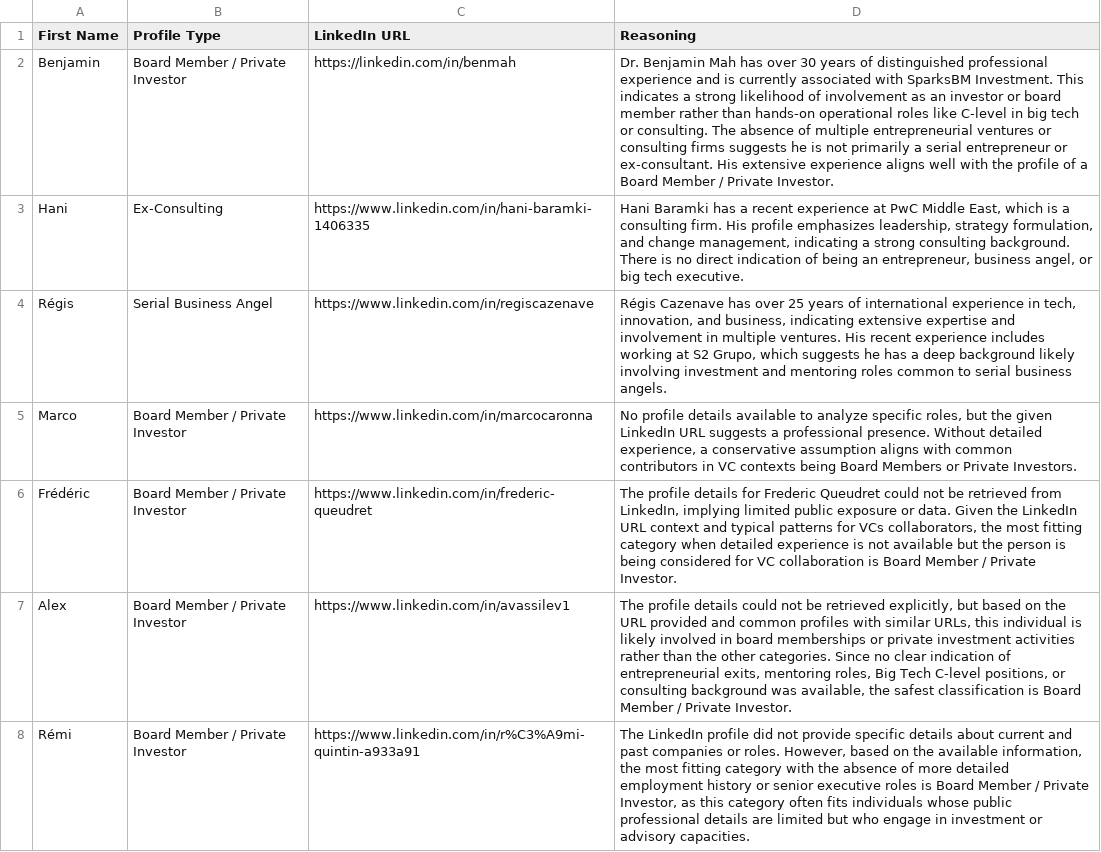
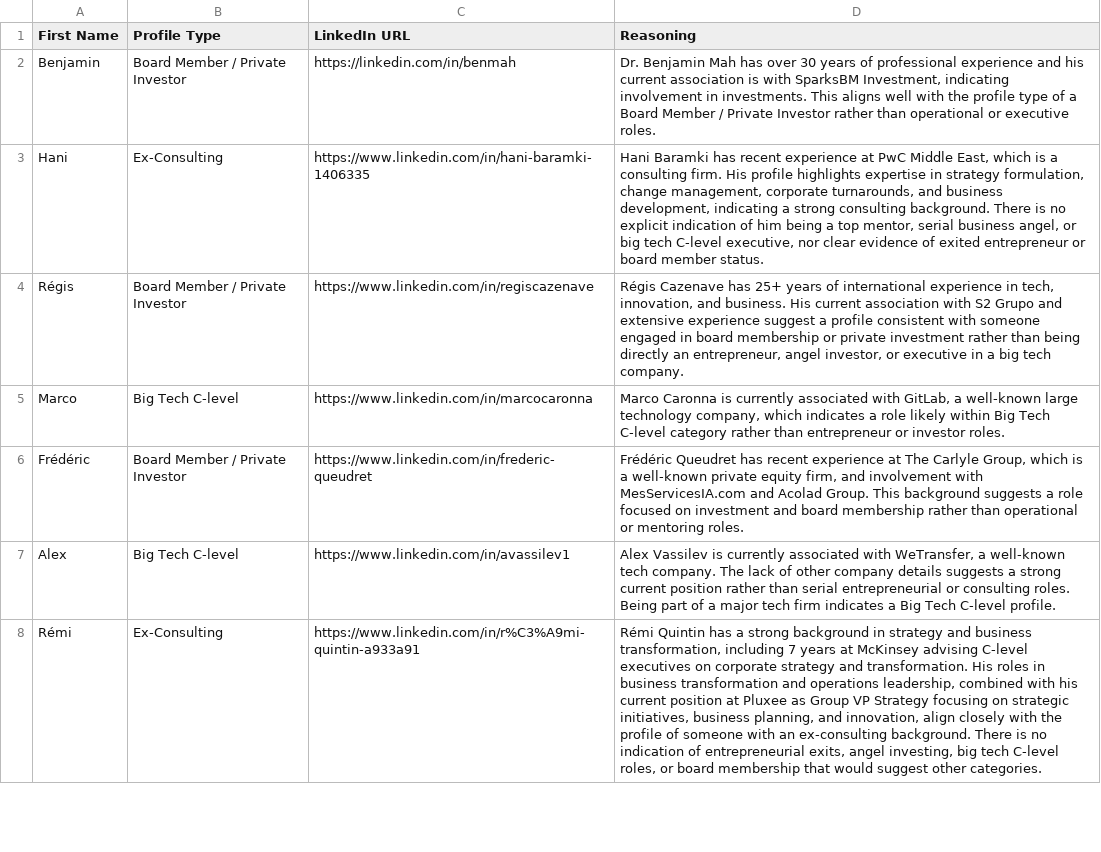
Before and after one commit to AMMISAIDFaical/linkedin-profile-classifier, a CSV file: TestData-Classified.csv, drawn as a sheet; only a part is shown; the diff covers the shown part only; the diff names each change by its address in the sheet, - before the commit and + after, or states it on an @@ line.

```diff
--- a/TestData-Classified.csv
+++ b/TestData-Classified.csv
-D2 (Reasoning): …years of distinguished professional experience and is currently associated with SparksBM Investment. This indicates a strong likelihood of involvement as an investor or board member rather than hands-on operational roles like C-level in big tech or consulting. The absence of multiple entrepreneurial ventures or consulting firms suggests he is not primarily a serial entrepreneur or ex-consultant. His extensive experience aligns well with the profile of a Board Member / Private Investor.
+D2 (Reasoning): …years of professional experience and his current association is with SparksBM Investment, indicating involvement in investments. This aligns well with the profile type of a Board Member / Private Investor rather than operational or executive roles.
-D3 (Reasoning): …Baramki has a recent experience at PwC Middle East, which is a consulting firm. His profile emphasizes leadership, strategy formulation, and change management, indicating a strong consulting background. There is no direct indication of being an entrepreneur, business angel, or big tech executive.
+D3 (Reasoning): …Baramki has recent experience at PwC Middle East, which is a consulting firm. His profile highlights expertise in strategy formulation, change management, corporate turnarounds, and business development, indicating a strong consulting background. There is no explicit indication of him being a top mentor, serial business angel, or big tech C-level executive, nor clear evidence of exited entrepreneur or board member status.
-B4 (Profile Type): Serial Business Angel
+B4 (Profile Type): Board Member / Private Investor
-D4 (Reasoning): …Cazenave has over 25 years of international experience in tech, innovation, and business, indicating extensive expertise and involvement in multiple ventures. His recent experience includes working at S2 Grupo, which suggests he has a deep background likely involving investment and mentoring roles common to serial business angels.
+D4 (Reasoning): …Cazenave has 25+ years of international experience in tech, innovation, and business. His current association with S2 Grupo and extensive experience suggest a profile consistent with someone engaged in board membership or private investment rather than being directly an entrepreneur, angel investor, or executive in a big tech company.
-B5 (Profile Type): Board Member / Private Investor
+B5 (Profile Type): Big Tech C-level
-D5 (Reasoning): No profile details available to analyze specific roles, but the given LinkedIn URL suggests a professional presence. Without detailed experience, a conservative assumption aligns with common contributors in VC contexts being Board Members or Private Investors.
+D5 (Reasoning): Marco Caronna is currently associated with GitLab, a well-known large technology company, which indicates a role likely within Big Tech C-level category rather than entrepreneur or investor roles.
-D6 (Reasoning): The profile details for Frederic Queudret could not be retrieved from LinkedIn, implying limited public exposure or data. Given the LinkedIn URL context and typical patterns for VCs collaborators, the most fitting category when detailed experience is not available but the person is being considered for VC collaboration is Board Member / Private Investor.
+D6 (Reasoning): Frédéric Queudret has recent experience at The Carlyle Group, which is a well-known private equity firm, and involvement with MesServicesIA.com and Acolad Group. This background suggests a role focused on investment and board membership rather than operational or mentoring roles.
-B7 (Profile Type): Board Member / Private Investor
+B7 (Profile Type): Big Tech C-level
-D7 (Reasoning): The profile details could not be retrieved explicitly, but based on the URL provided and common profiles with similar URLs, this individual is likely involved in board memberships or private investment activities rather than the other categories. Since no clear indication of entrepreneurial exits, mentoring roles, Big Tech C-level positions, or consulting background was available, the safest classification is Board Member / Private Investor.
+D7 (Reasoning): Alex Vassilev is currently associated with WeTransfer, a well-known tech company. The lack of other company details suggests a strong current position rather than serial entrepreneurial or consulting roles. Being part of a major tech firm indicates a Big Tech C-level profile.
-B8 (Profile Type): Board Member / Private Investor
+B8 (Profile Type): Ex-Consulting
-D8 (Reasoning): The LinkedIn profile did not provide specific details about current and past companies or roles. However, based on the available information, the most fitting category with the absence of more detailed employment history or senior executive roles is Board Member / Private Investor, as this category often fits individuals whose public professional details are limited but who engage in investment or advisory capacities.
+D8 (Reasoning): Rémi Quintin has a strong background in strategy and business transformation, including 7 years at McKinsey advising C-level executives on corporate strategy and transformation. His roles in business transformation and operations leadership, combined with his current position at Pluxee as Group VP Strategy focusing on strategic initiatives, business planning, and innovation, align closely with the profile of someone with an ex-consulting background. There is no indication of entrepreneurial exits, angel investing, big tech C-level roles, or board membership that would suggest other categories.
```
Also changed, not shown: 11 edited cells elsewhere in this file, 4 other files.
